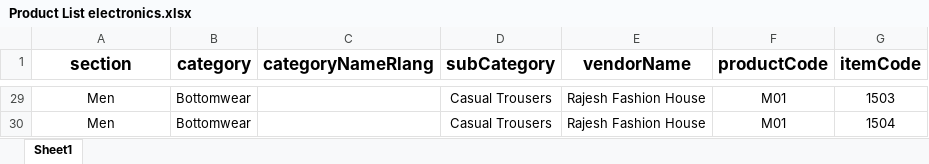
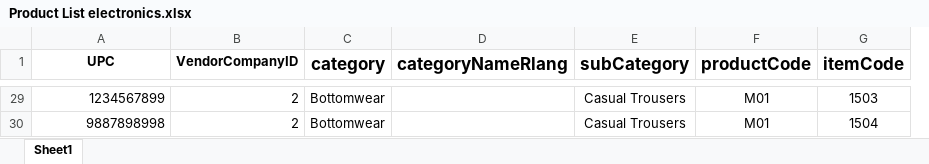
Before and after one commit to iAssureIT/SampurnaEcommerce1, an Excel workbook: Documents/Images and productList/Product List electronics.xlsx, sheet Sheet1, drawn as a sheet; only a part is shown, gaps mark what is left out; values as stored, in another font and other column widths than the file's, no borders; charts and pictures not drawn; removed rows and columns are numbered as before the commit, all else as after; the diff covers the shown part only; the diff names each change by its address in the sheet, - before the commit and + after, or states it on an @@ line.

```diff
--- a/Documents/Images and productList/Product List electronics.xlsx (sheet Sheet1)
+++ b/Documents/Images and productList/Product List electronics.xlsx (sheet Sheet1)
+column B (VendorCompanyID), rows 29-30: 2 | 2
-column E (vendorName), rows 29-30: Rajesh Fashion House | Rajesh Fashion House
-A1: section
+A1: UPC
@@ A1 text size: smaller @@
-A29:A30 alignment: center
+A29:A30 alignment: right
-A29 (UPC): Men
+A29 (UPC): 1234567899
-A30 (UPC): Men
+A30 (UPC): 9887898998
```
Also changed, not shown: other rows of this sheet, charts or pictures, Documents/Images and productList/Product List.xlsx, 8 other files.
